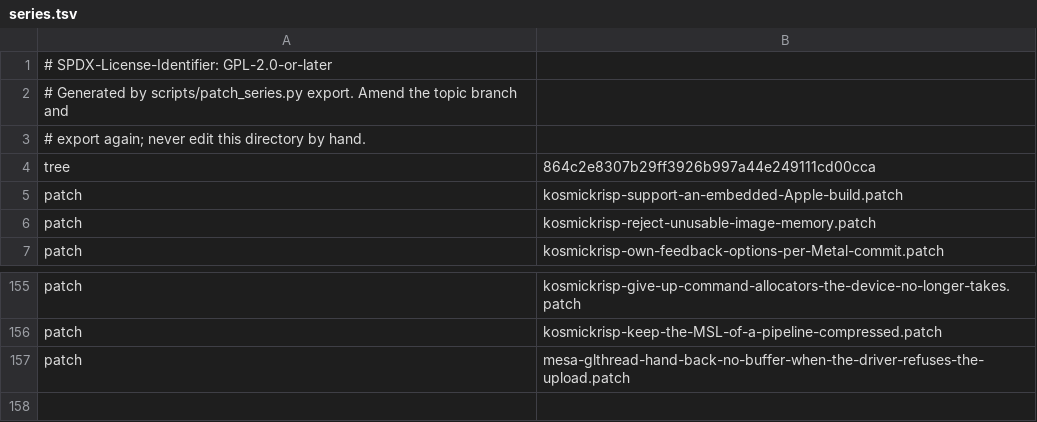
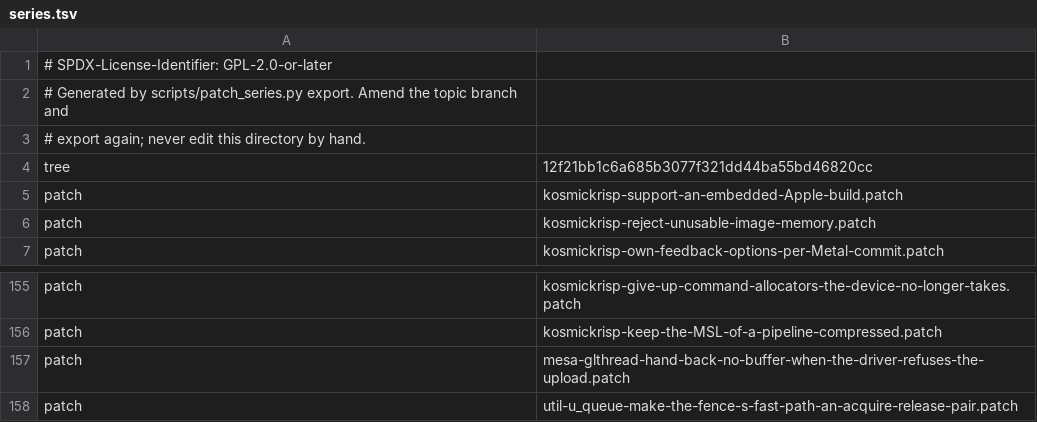
Before and after one commit to 22f/kernarium, a TSV file: dependencies/patches/mesa/series.tsv, drawn as a sheet; only a part is shown, gaps mark what is left out.

```diff
--- a/dependencies/patches/mesa/series.tsv
+++ b/dependencies/patches/mesa/series.tsv
@@ -3,3 +3,3 @@
 # export again; never edit this directory by hand.
-tree	864c2e8307b29ff3926b997a44e249111cd00cca
+tree	12f21bb1c6a685b3077f321dd44ba55bd46820cc
 patch	kosmickrisp-support-an-embedded-Apple-build.patch
@@ -157 +157,2 @@ patch	kosmickrisp-keep-the-MSL-of-a-pipeline-compressed.patch
 patch	mesa-glthread-hand-back-no-buffer-when-the-driver-refuses-the-upload.patch
+patch	util-u_queue-make-the-fence-s-fast-path-an-acquire-release-pair.patch
```
Also changed, not shown: 3 other files.
